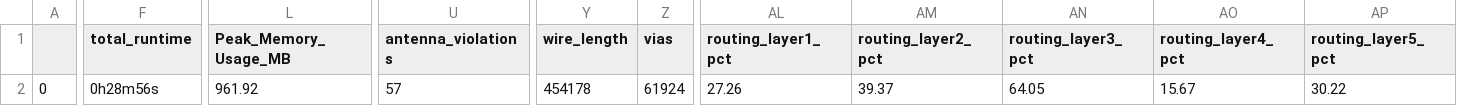
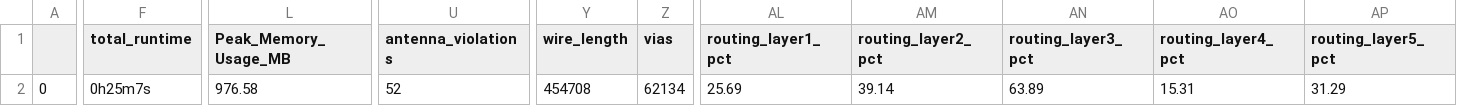
Before and after one commit to efabless/caravel, a CSV file: signoff/housekeeping/final_summary_report.csv, drawn as a sheet; only a part is shown, gaps mark what is left out; the diff covers the shown part only; the diff names each change by its address in the sheet, - before the commit and + after, or states it on an @@ line.

Commit message:
[DATA] Update HK module (li1 routing: 249um)

```diff
--- a/signoff/housekeeping/final_summary_report.csv
+++ b/signoff/housekeeping/final_summary_report.csv
-F2 (total_runtime): 0h28m56s
+F2 (total_runtime): 0h25m7s
-L2 (Peak_Memory_Usage_MB): 961.92
+L2 (Peak_Memory_Usage_MB): 976.58
-U2 (antenna_violations): 57
+U2 (antenna_violations): 52
-Y2 (wire_length): 454178
+Y2 (wire_length): 454708
-Z2 (vias): 61924
+Z2 (vias): 62134
-AL2 (routing_layer1_pct): 27.26
+AL2 (routing_layer1_pct): 25.69
-AM2 (routing_layer2_pct): 39.37
+AM2 (routing_layer2_pct): 39.14
-AN2 (routing_layer3_pct): 64.05
+AN2 (routing_layer3_pct): 63.89
-AO2 (routing_layer4_pct): 15.67
+AO2 (routing_layer4_pct): 15.31
-AP2 (routing_layer5_pct): 30.22
+AP2 (routing_layer5_pct): 31.29
```
Also changed, not shown: 1 edited cell elsewhere in this file, 8 other files.
